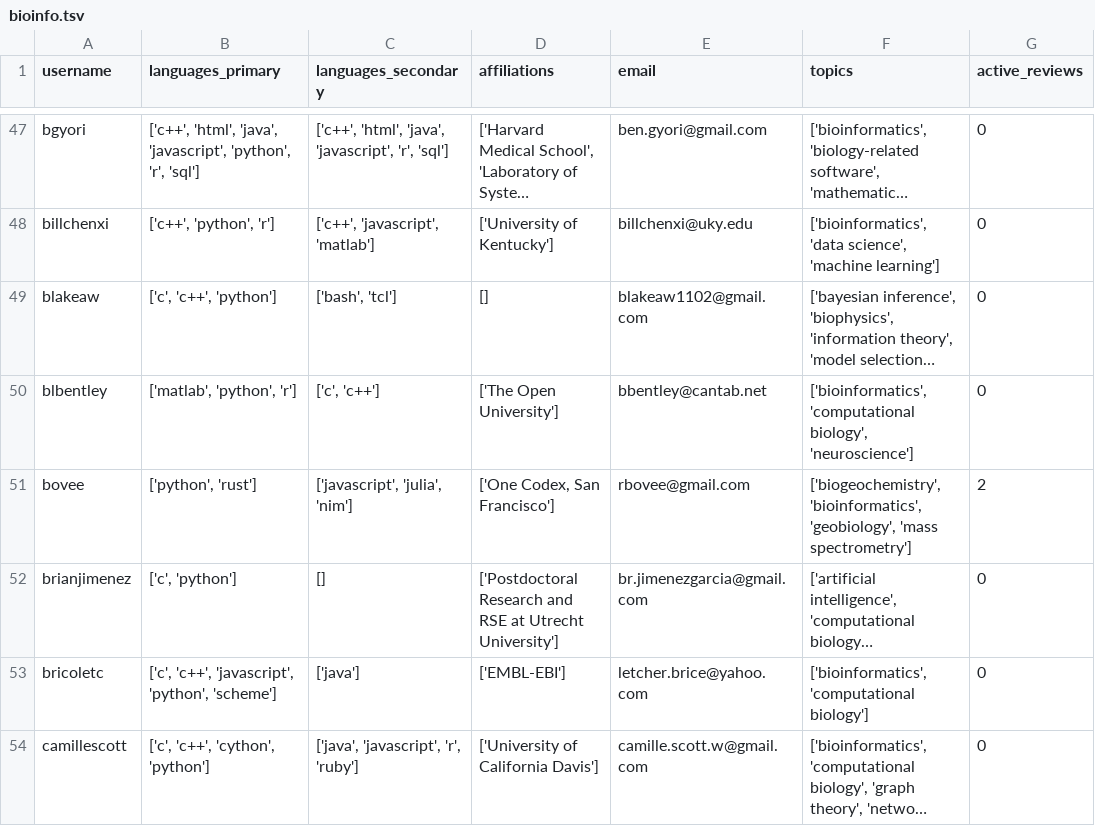
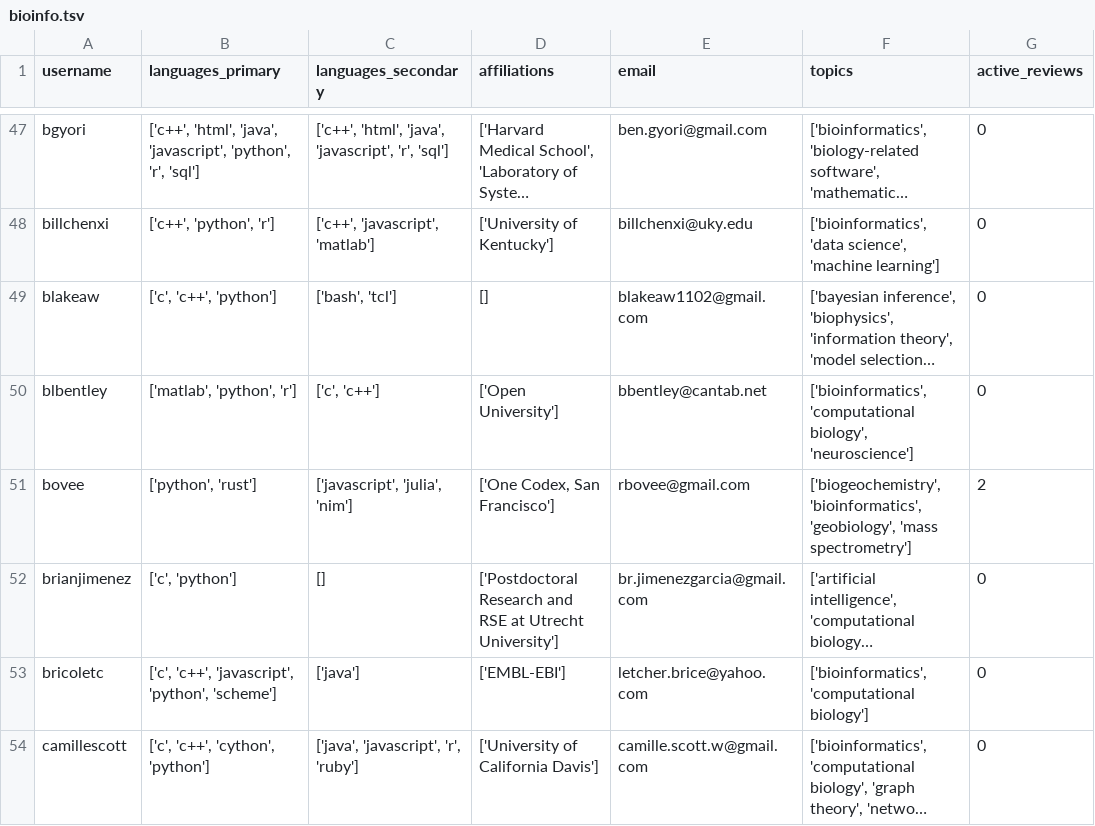
Before and after one commit to cthoyt/joss-reviewer-recommender, a TSV file: _data/output/bioinfo.tsv, drawn as a sheet; only a part is shown, gaps mark what is left out; long unchanged cells end in …; the diff covers the shown part only; the diff names each change by its address in the sheet, - before the commit and + after, or states it on an @@ line.

```diff
--- a/_data/output/bioinfo.tsv
+++ b/_data/output/bioinfo.tsv
-D50 (affiliations): ['The Open University']
+D50 (affiliations): ['Open University']
```
Also changed, not shown: 7 edited cells elsewhere in this file, _data/output/affiliations.tsv, _data/output/full.tsv, 8 other files.
